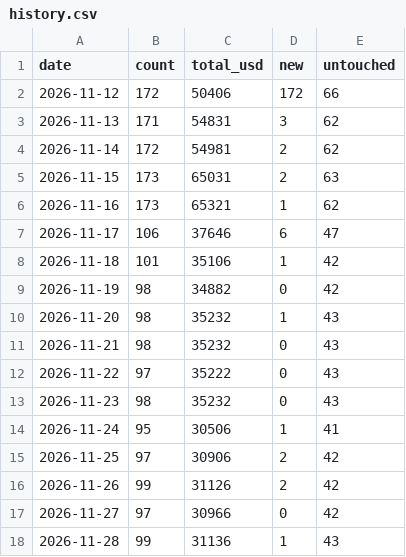
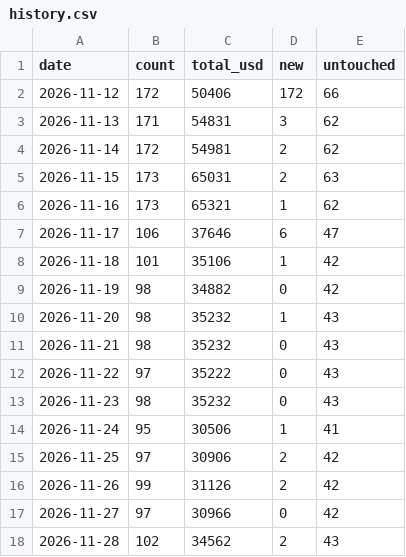
Before and after one commit to krishi-shah/dailybugbounties, a CSV file: data/history.csv, drawn as a sheet.

```diff
--- a/data/history.csv
+++ b/data/history.csv
@@ -17,2 +17,2 @@ date,count,total_usd,new,untouched
 2026-11-27,97,30966,0,42
-2026-11-28,99,31136,1,43
+2026-11-28,102,34562,2,43
```
Also changed, not shown: docs/history.csv, 7 other files.
